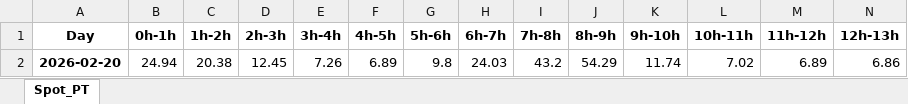
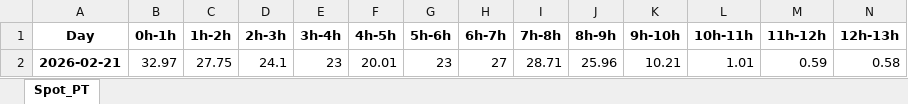
Before and after one commit to tiagosimoes22/Eletricity_Prices_Dayahead, an Excel workbook: output/spot_price_dailyHour_PT.xlsx, sheet Spot_PT, drawn as a sheet; only a part is shown; values as stored, in another font and other column widths than the file's, no borders; table styles not drawn; removed rows and columns are numbered as before the commit, all else as after; rows hold the shown columns only; the diff names each change by its address in the sheet, - before the commit and + after, or states it on an @@ line.

```diff
--- a/output/spot_price_dailyHour_PT.xlsx (sheet Spot_PT)
+++ b/output/spot_price_dailyHour_PT.xlsx (sheet Spot_PT)
-row 2: 2026-02-20 | 24.94 | 20.38 | 12.45 | 7.26 | 6.89 | 9.8 | 24.03 | 43.2 | 54.29 | 11.74 | 7.02 | 6.89 | 6.86
+row 2: 2026-02-21 | 32.97 | 27.75 | 24.1 | 23 | 20.01 | 23 | 27 | 28.71 | 25.96 | 10.21 | 1.01 | 0.59 | 0.58
```
Also changed, not shown: 1 other file.
